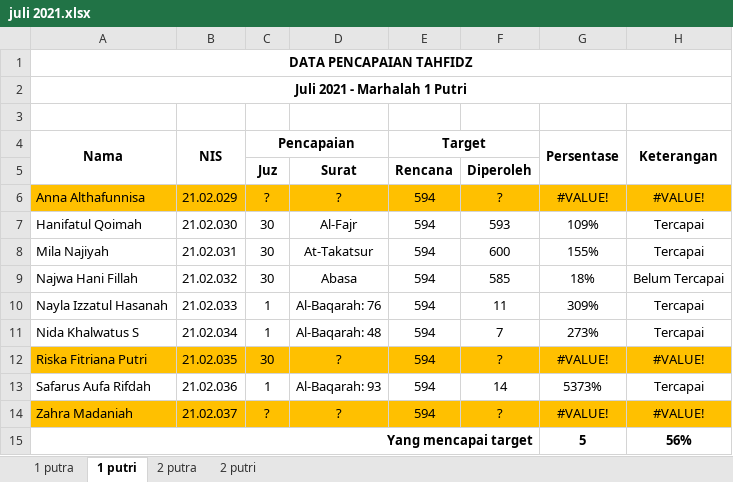
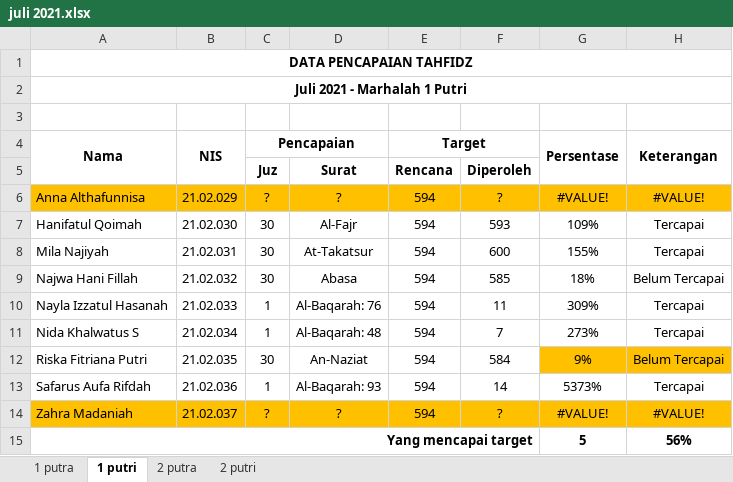
Before and after one commit to mzaini30/rekap-tahfidz, an Excel workbook: rekap baru/juli 2021.xlsx, sheet 1 putri, drawn as a sheet; values as stored, in another font and other column widths than the file's, no borders; conditional formats not drawn; the diff names each change by its address in the sheet, - before the commit and + after, or states it on an @@ line.

Commit message:
upload

```diff
--- a/rekap baru/juli 2021.xlsx (sheet 1 putri)
+++ b/rekap baru/juli 2021.xlsx (sheet 1 putri)
-A12:F12 fill: #FFC000
+A12:F12 fill: none
-D12: ?
+D12: An-Naziat
-F12: ?
+F12: 584
-G12 (Persentase): #VALUE!
+G12 (Persentase): 9%
-H12 (Keterangan): #VALUE!
+H12 (Keterangan): Belum Tercapai
```
